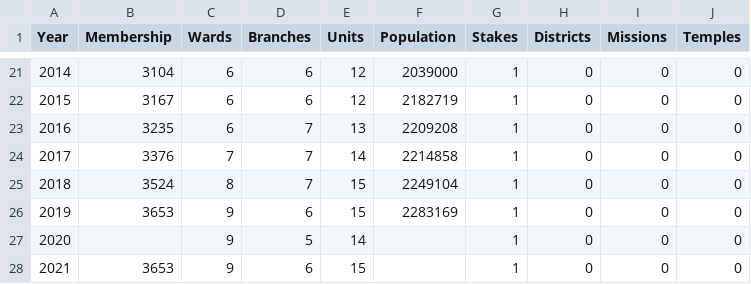
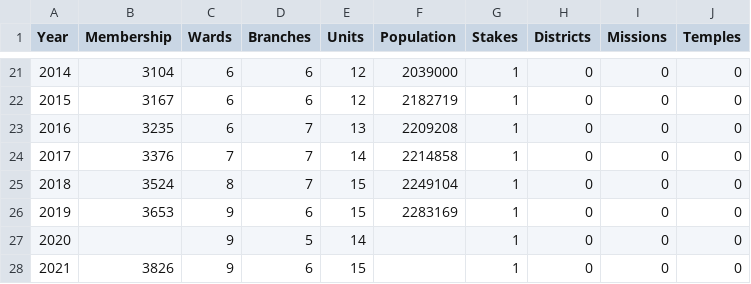
Before and after one commit to ldsstatistics/LDS-Statistics-Dashboard, a CSV file: data/Membership by Country/Botswana.csv, drawn as a sheet; only a part is shown, gaps mark what is left out.

```diff
--- a/data/Membership by Country/Botswana.csv
+++ b/data/Membership by Country/Botswana.csv
@@ -27,2 +27,2 @@ Year,Membership,Wards,Branches,Units,Population,Stakes,Districts,Missions,Temple
 2020,,9,5,14,,1,0,0,0
-2021,3653,9,6,15,,1,0,0,0
+2021,3826,9,6,15,,1,0,0,0
```
Also changed, not shown: data/Membership by Country/Argentina.csv, data/Membership by Country/Cape Verde.csv, 22 other files.
